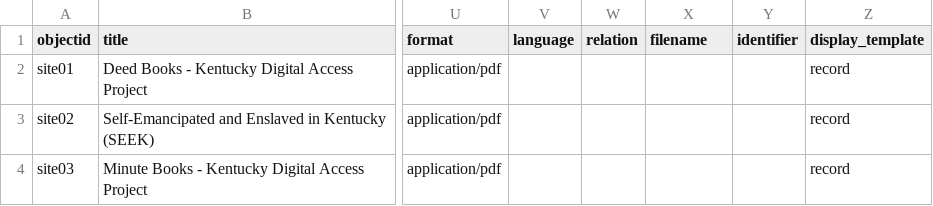
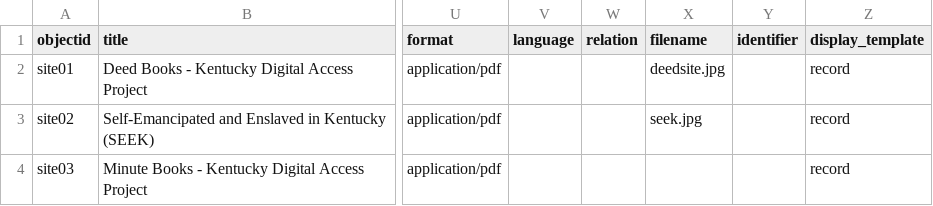
Before and after one commit to egpalazzolo/cksi-hub-demo, a CSV file: _data/cksi-hub-demo.csv, drawn as a sheet; only a part is shown, gaps mark what is left out; the diff names each change by its address in the sheet, - before the commit and + after, or states it on an @@ line.

Commit message:
regular images

```diff
--- a/_data/cksi-hub-demo.csv
+++ b/_data/cksi-hub-demo.csv
-X2 (filename): (empty)
+X2 (filename): deedsite.jpg
-X3 (filename): (empty)
+X3 (filename): seek.jpg
```
Also changed, not shown: 6 other files.
